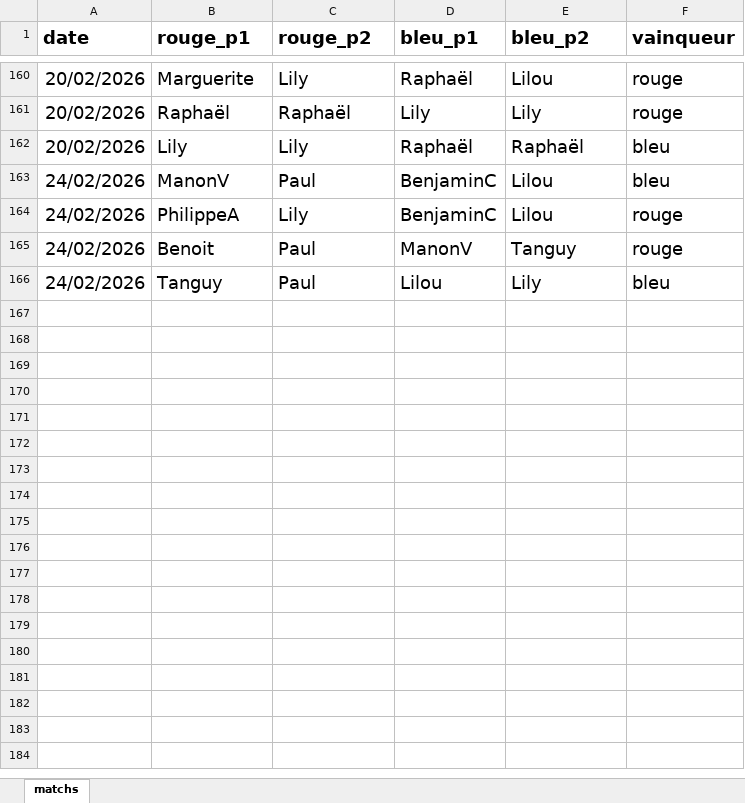
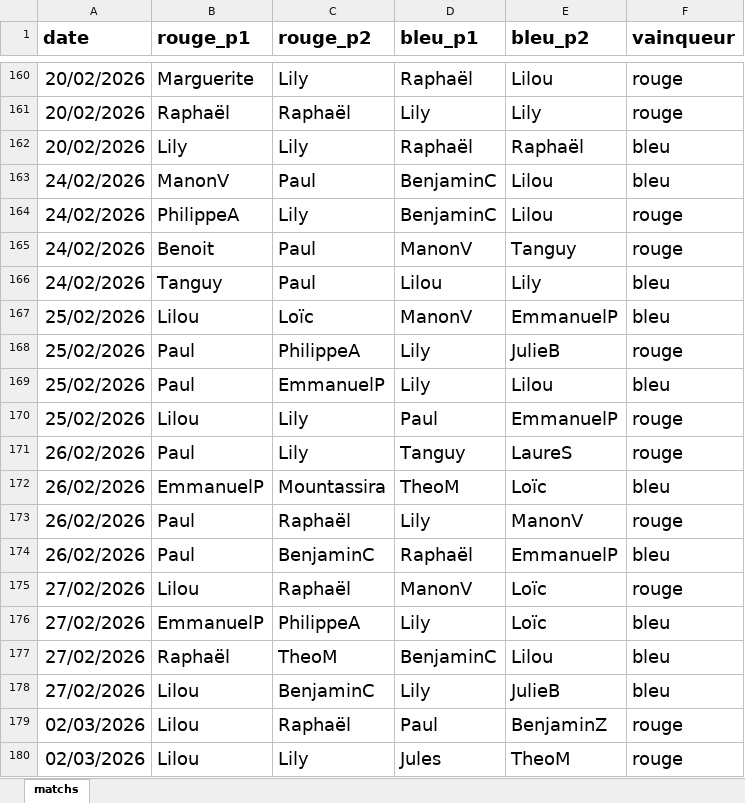
Before and after one commit to CBGP-activities/Foosball, an Excel workbook: data/matchs.xlsx, sheet matchs, drawn as a sheet; only a part is shown, gaps mark what is left out; values as stored, in another font and other column widths than the file's, no borders; the diff names each change by its address in the sheet, - before the commit and + after, or states it on an @@ line.

Commit message:
update scores 02/03/2026

```diff
--- a/data/matchs.xlsx (sheet matchs)
+++ b/data/matchs.xlsx (sheet matchs)
+row 167: 25/02/2026 | Lilou | Loïc | ManonV | EmmanuelP | bleu
+row 168: 25/02/2026 | Paul | PhilippeA | Lily | JulieB | rouge
+row 169: 25/02/2026 | Paul | EmmanuelP | Lily | Lilou | bleu
+row 170: 25/02/2026 | Lilou | Lily | Paul | EmmanuelP | rouge
+row 171: 26/02/2026 | Paul | Lily | Tanguy | LaureS | rouge
+row 172: 26/02/2026 | EmmanuelP | Mountassira | TheoM | Loïc | bleu
+row 173: 26/02/2026 | Paul | Raphaël | Lily | ManonV | rouge
+row 174: 26/02/2026 | Paul | BenjaminC | Raphaël | EmmanuelP | bleu
+row 175: 27/02/2026 | Lilou | Raphaël | ManonV | Loïc | rouge
+row 176: 27/02/2026 | EmmanuelP | PhilippeA | Lily | Loïc | bleu
+row 177: 27/02/2026 | Raphaël | TheoM | BenjaminC | Lilou | bleu
+row 178: 27/02/2026 | Lilou | BenjaminC | Lily | JulieB | bleu
+row 179: 02/03/2026 | Lilou | Raphaël | Paul | BenjaminZ | rouge
+row 180: 02/03/2026 | Lilou | Lily | Jules | TheoM | rouge
```
